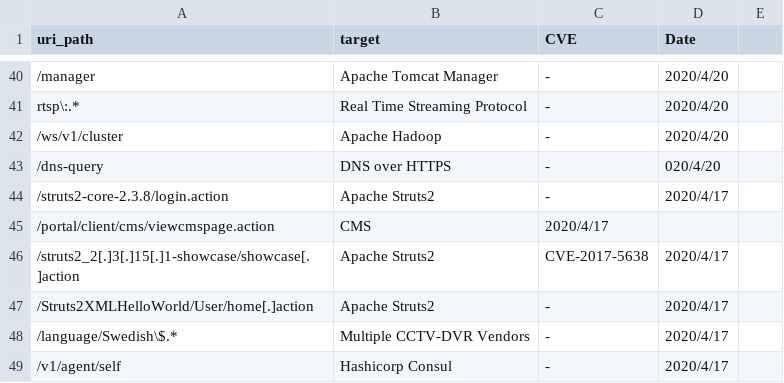
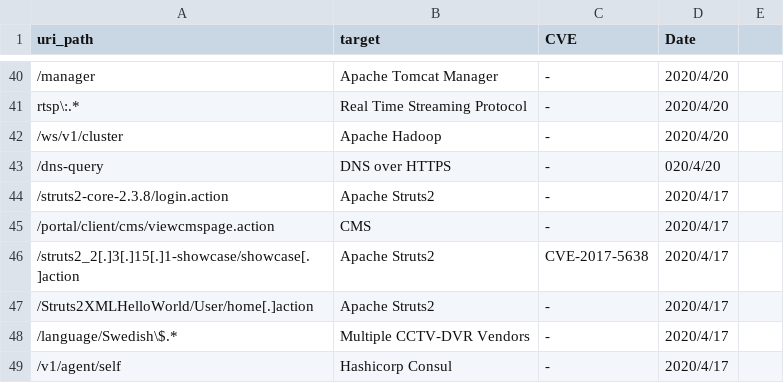
Before and after one commit to sec-chick/Workerbee, a CSV file: uri_path/uri_path.csv, drawn as a sheet; only a part is shown, gaps mark what is left out.

Commit message:
Update uri_path.csv

```diff
--- a/uri_path/uri_path.csv
+++ b/uri_path/uri_path.csv
@@ -44,3 +44,3 @@ rtsp\:.*,Real Time Streaming Protocol,-,2020/4/20
 /struts2-core-2.3.8/login.action,Apache Struts2,-,2020/4/17
-/portal/client/cms/viewcmspage.action,CMS,2020/4/17
+/portal/client/cms/viewcmspage.action,CMS,-,2020/4/17
 /struts2_2[.]3[.]15[.]1-showcase/showcase[.]action,Apache Struts2,CVE-2017-5638,2020/4/17
```
